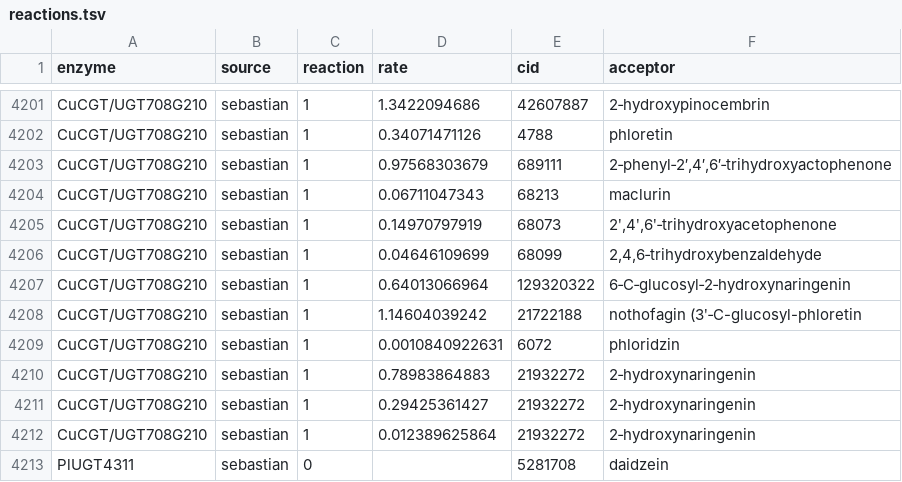
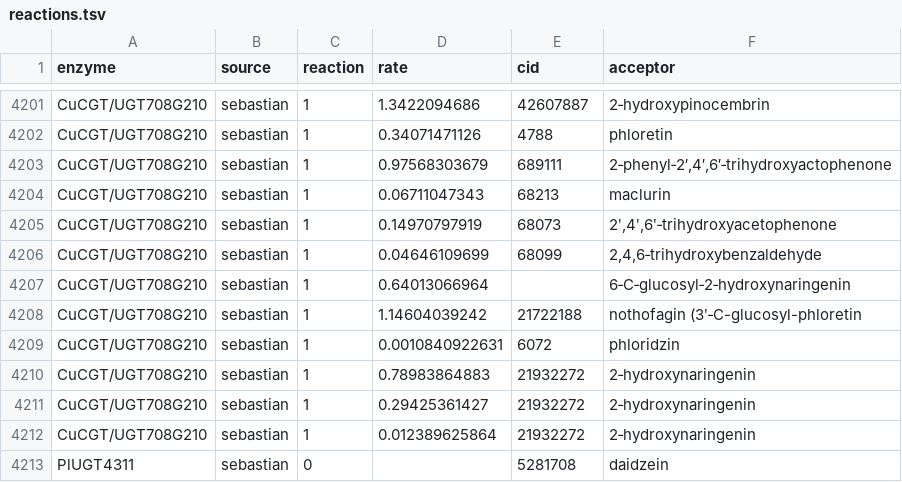
Before and after one commit to degnbol/GASP, a TSV file: results/2-validateAcceptors/reactions.tsv, drawn as a sheet; only a part is shown, gaps mark what is left out.

Commit message:
validated reactions

```diff
--- a/results/2-validateAcceptors/reactions.tsv
+++ b/results/2-validateAcceptors/reactions.tsv
@@ -4206,3 +4206,3 @@ CuCGT/UGT708G210	sebastian	1	0.14970797919	68073	2ʹ,4ʹ,6ʹ‐trihydroxyacetoph
 CuCGT/UGT708G210	sebastian	1	0.04646109699	68099	2,4,6‐trihydroxybenzaldehyde
-CuCGT/UGT708G210	sebastian	1	0.64013066964	129320322	6‐C‐glucosyl‐2‐hydroxynaringenin
+CuCGT/UGT708G210	sebastian	1	0.64013066964		6‐C‐glucosyl‐2‐hydroxynaringenin
 CuCGT/UGT708G210	sebastian	1	1.14604039242	21722188	nothofagin (3ʹ‐C-glucosyl-phloretin
```
